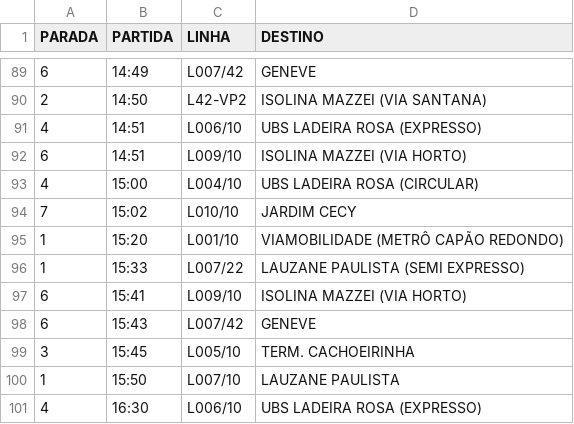
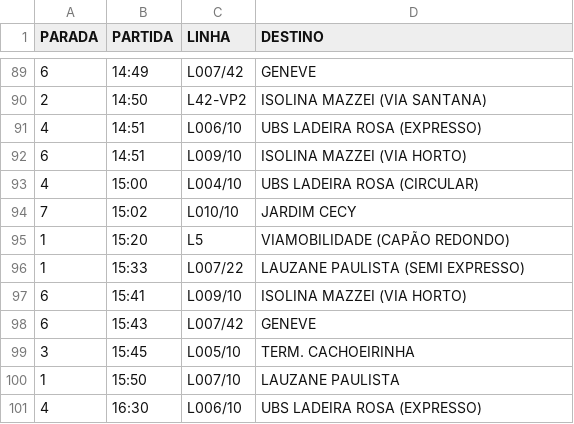
Before and after one commit to Rafabs/VNC-hours, a CSV file: VNC_horario_dom_e_fer.CSV, drawn as a sheet; only a part is shown, gaps mark what is left out.

Commit message:
Atualizar o VNC_horario_dom_e_fer.CSV

```diff
--- a/VNC_horario_dom_e_fer.CSV
+++ b/VNC_horario_dom_e_fer.CSV
@@ -94,3 +94,3 @@ PARADA;PARTIDA;LINHA;DESTINO
 7;15:02;L010/10;JARDIM CECY
-1;15:20;L001/10;VIAMOBILIDADE (METRÔ CAPÃO REDONDO)
+1;15:20;L5;VIAMOBILIDADE (CAPÃO REDONDO)
 1;15:33;L007/22;LAUZANE PAULISTA (SEMI EXPRESSO)
```
